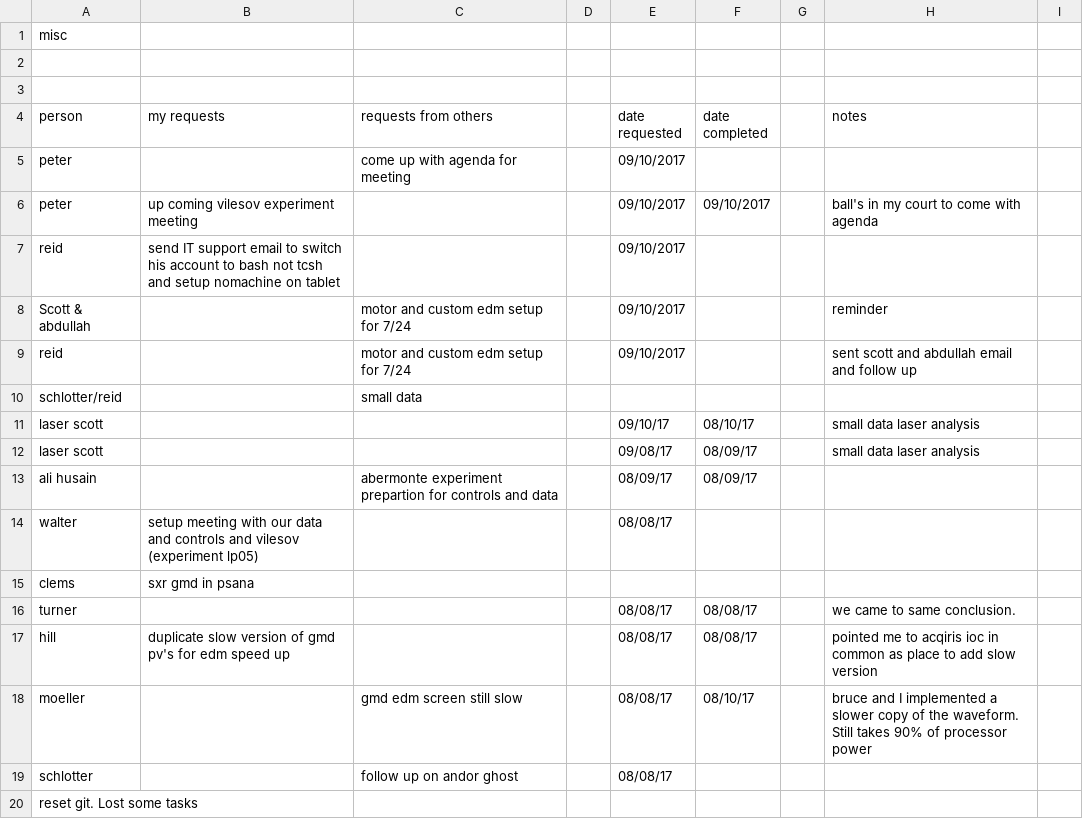
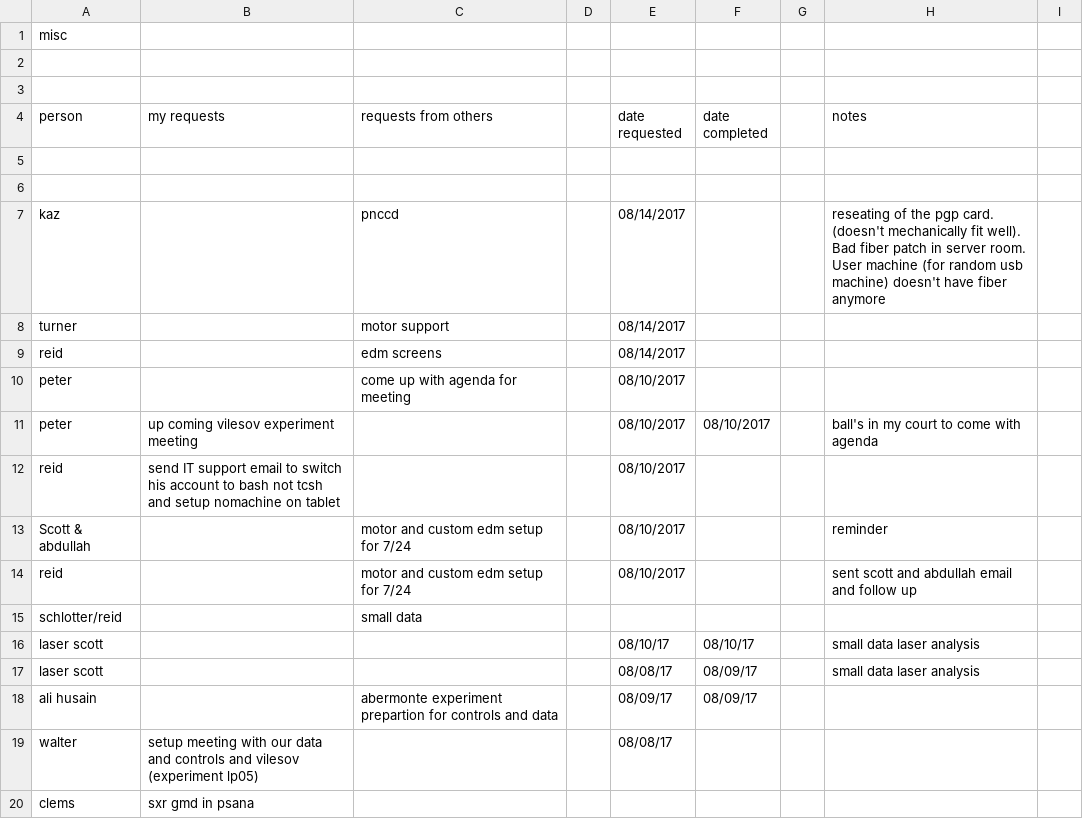
Before and after one commit to sioan/softXRayDataAndControls, a CSV file: taskManagement/generalUncatogorizedTasks.csv, drawn as a sheet; only a part is shown; the shorter side is filled out with more unchanged rows.

```diff
--- a/taskManagement/generalUncatogorizedTasks.csv
+++ b/taskManagement/generalUncatogorizedTasks.csv
@@ -4,10 +4,15 @@ misc,,,,,,,,
 person,my requests,requests from others,,date requested,date completed,,notes,
-peter,,come up with agenda for meeting,,09/10/2017,,,,
-peter,up coming vilesov experiment meeting,,,09/10/2017,09/10/2017,,ball's in my court to come with agenda,
-reid,send IT support email to switch his account to bash not tcsh and setup nomachine on tablet,,,09/10/2017,,,,
-Scott & abdullah,,motor and custom edm setup for 7/24,,09/10/2017,,,reminder,
-reid,,motor and custom edm setup for 7/24,,09/10/2017,,,sent scott and abdullah email and follow up,
+,,,,,,,,
+,,,,,,,,
+kaz,,pnccd,,08/14/2017,,,reseating of the pgp card.  (doesn't mechanically fit well). Bad fiber patch in server room. User machine (for random usb machine) doesn't have fiber anymore,
+turner,,motor support,,08/14/2017,,,,
+reid,,edm screens,,08/14/2017,,,,
+peter,,come up with agenda for meeting,,08/10/2017,,,,
+peter,up coming vilesov experiment meeting,,,08/10/2017,08/10/2017,,ball's in my court to come with agenda,
+reid,send IT support email to switch his account to bash not tcsh and setup nomachine on tablet,,,08/10/2017,,,,
+Scott & abdullah,,motor and custom edm setup for 7/24,,08/10/2017,,,reminder,
+reid,,motor and custom edm setup for 7/24,,08/10/2017,,,sent scott and abdullah email and follow up,
 schlotter/reid,,small data,,,,,,
-laser scott,,,,09/10/17,08/10/17,,small data laser analysis,
-laser scott,,,,09/08/17,08/09/17,,small data laser analysis,
+laser scott,,,,08/10/17,08/10/17,,small data laser analysis,
+laser scott,,,,08/08/17,08/09/17,,small data laser analysis,
 ali husain,,abermonte experiment prepartion for controls and data,,08/09/17,08/09/17,,,
```
Also changed, not shown: 5 other files.
